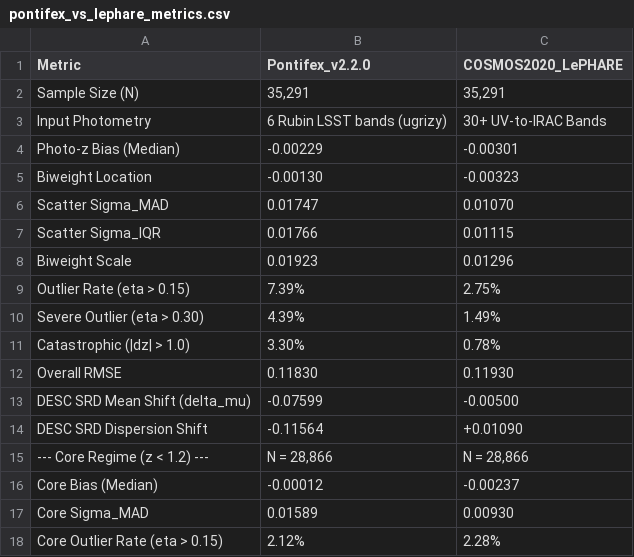
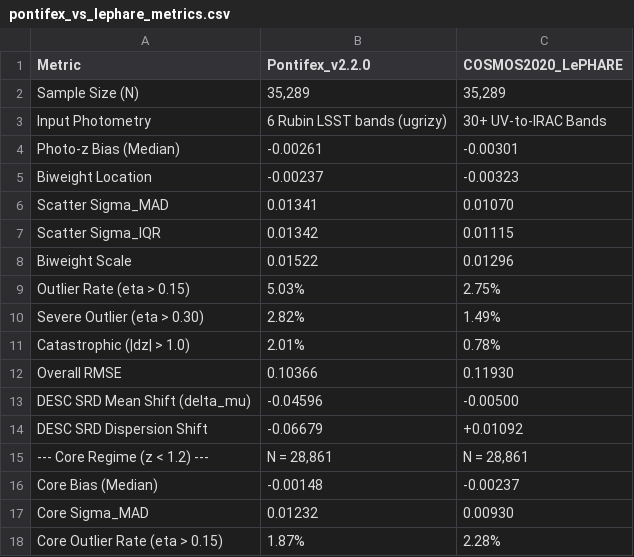
Before and after one commit to mardom/DDFpz, a CSV file: results/pontifex_vs_lephare_metrics.csv, drawn as a sheet.

```diff
--- a/results/pontifex_vs_lephare_metrics.csv
+++ b/results/pontifex_vs_lephare_metrics.csv
@@ -1,18 +1,18 @@
 Metric,Pontifex_v2.2.0,COSMOS2020_LePHARE
-Sample Size (N),"35,291","35,291"
+Sample Size (N),"35,289","35,289"
 Input Photometry,6 Rubin LSST bands (ugrizy),30+ UV-to-IRAC Bands
-Photo-z Bias (Median),-0.00229,-0.00301
-Biweight Location,-0.00130,-0.00323
-Scatter Sigma_MAD,0.01747,0.01070
-Scatter Sigma_IQR,0.01766,0.01115
-Biweight Scale,0.01923,0.01296
-Outlier Rate (eta > 0.15),7.39%,2.75%
-Severe Outlier (eta > 0.30),4.39%,1.49%
-Catastrophic (|dz| > 1.0),3.30%,0.78%
-Overall RMSE,0.11830,0.11930
-DESC SRD Mean Shift (delta_mu),-0.07599,-0.00500
-DESC SRD Dispersion Shift,-0.11564,+0.01090
---- Core Regime (z < 1.2) ---,"N = 28,866","N = 28,866"
-Core Bias (Median),-0.00012,-0.00237
-Core Sigma_MAD,0.01589,0.00930
-Core Outlier Rate (eta > 0.15),2.12%,2.28%
+Photo-z Bias (Median),-0.00261,-0.00301
+Biweight Location,-0.00237,-0.00323
+Scatter Sigma_MAD,0.01341,0.01070
+Scatter Sigma_IQR,0.01342,0.01115
+Biweight Scale,0.01522,0.01296
+Outlier Rate (eta > 0.15),5.03%,2.75%
+Severe Outlier (eta > 0.30),2.82%,1.49%
+Catastrophic (|dz| > 1.0),2.01%,0.78%
+Overall RMSE,0.10366,0.11930
+DESC SRD Mean Shift (delta_mu),-0.04596,-0.00500
+DESC SRD Dispersion Shift,-0.06679,+0.01092
+--- Core Regime (z < 1.2) ---,"N = 28,861","N = 28,861"
+Core Bias (Median),-0.00148,-0.00237
+Core Sigma_MAD,0.01232,0.00930
+Core Outlier Rate (eta > 0.15),1.87%,2.28%
```
Also changed, not shown: 8 other files.
